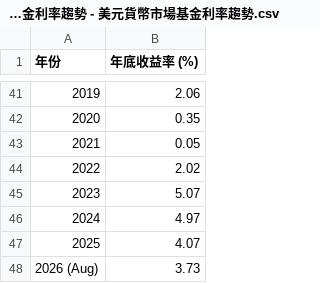
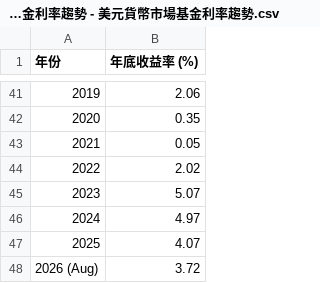
Before and after one commit to petahung/monte_carlo_sim, a CSV file: data/美元貨幣市場基金利率趨勢 - 美元貨幣市場基金利率趨勢.csv, drawn as a sheet; only a part is shown, gaps mark what is left out.

```diff
--- a/data/美元貨幣市場基金利率趨勢 - 美元貨幣市場基金利率趨勢.csv
+++ b/data/美元貨幣市場基金利率趨勢 - 美元貨幣市場基金利率趨勢.csv
@@ -47,2 +47,2 @@
 2025,4.07
-2026 (Aug),3.73
+2026 (Aug),3.72
```
Also changed, not shown: data/0050_tw_leveraged.csv, data/btc-usd_leveraged.csv, 6 other files.
